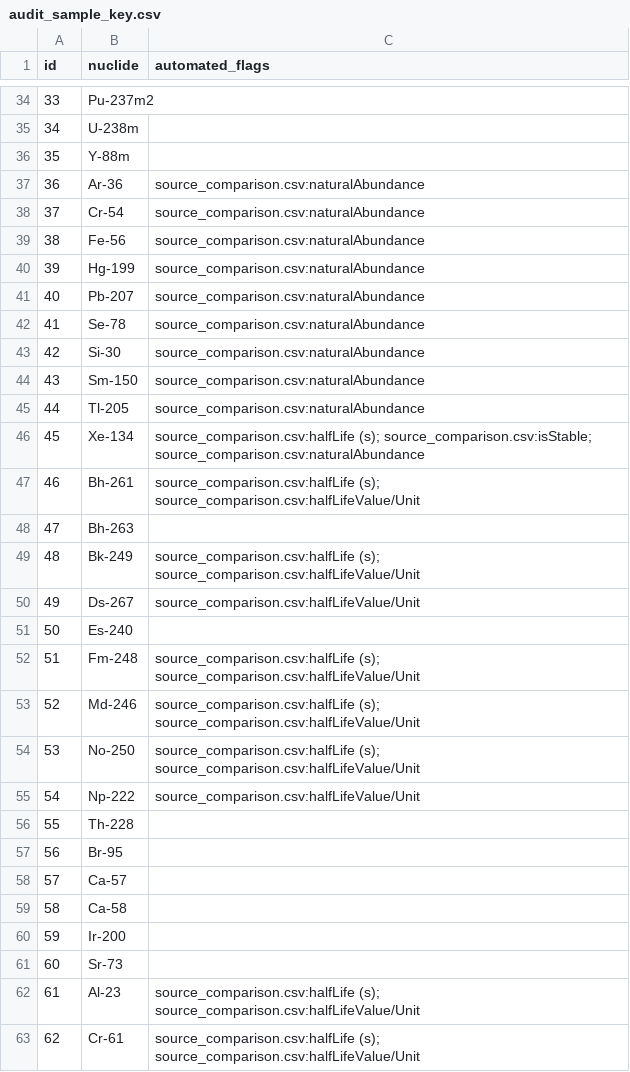
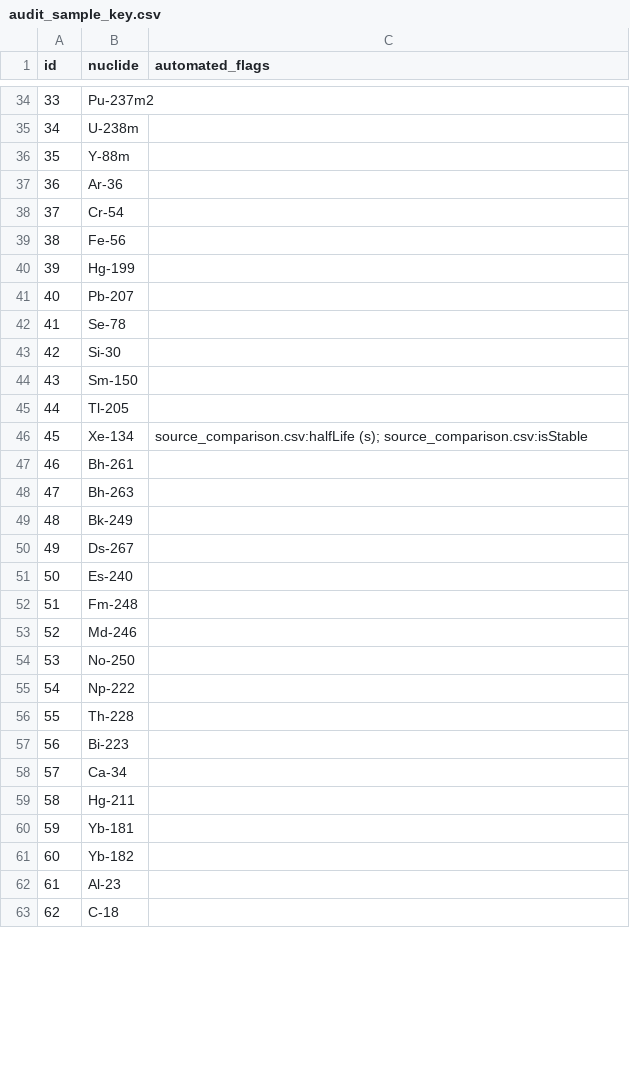
Before and after one commit to RSNA/NUCLEON, a CSV file: validation/audit_sample_key.csv, drawn as a sheet; only a part is shown, gaps mark what is left out; the diff covers the shown part only.

```diff
--- a/validation/audit_sample_key.csv
+++ b/validation/audit_sample_key.csv
@@ -36,28 +36,28 @@ id,nuclide,automated_flags
 35,Y-88m,
-36,Ar-36,source_comparison.csv:naturalAbundance
-37,Cr-54,source_comparison.csv:naturalAbundance
-38,Fe-56,source_comparison.csv:naturalAbundance
-39,Hg-199,source_comparison.csv:naturalAbundance
-40,Pb-207,source_comparison.csv:naturalAbundance
-41,Se-78,source_comparison.csv:naturalAbundance
-42,Si-30,source_comparison.csv:naturalAbundance
-43,Sm-150,source_comparison.csv:naturalAbundance
-44,Tl-205,source_comparison.csv:naturalAbundance
-45,Xe-134,source_comparison.csv:halfLife (s); source_comparison.csv:isStable; source_comparison.csv:naturalAbundance
-46,Bh-261,source_comparison.csv:halfLife (s); source_comparison.csv:halfLifeValue/Unit
+36,Ar-36,
+37,Cr-54,
+38,Fe-56,
+39,Hg-199,
+40,Pb-207,
+41,Se-78,
+42,Si-30,
+43,Sm-150,
+44,Tl-205,
+45,Xe-134,source_comparison.csv:halfLife (s); source_comparison.csv:isStable
+46,Bh-261,
 47,Bh-263,
-48,Bk-249,source_comparison.csv:halfLife (s); source_comparison.csv:halfLifeValue/Unit
-49,Ds-267,source_comparison.csv:halfLifeValue/Unit
+48,Bk-249,
+49,Ds-267,
 50,Es-240,
-51,Fm-248,source_comparison.csv:halfLife (s); source_comparison.csv:halfLifeValue/Unit
-52,Md-246,source_comparison.csv:halfLife (s); source_comparison.csv:halfLifeValue/Unit
-53,No-250,source_comparison.csv:halfLife (s); source_comparison.csv:halfLifeValue/Unit
-54,Np-222,source_comparison.csv:halfLifeValue/Unit
+51,Fm-248,
+52,Md-246,
+53,No-250,
+54,Np-222,
 55,Th-228,
-56,Br-95,
-57,Ca-57,
-58,Ca-58,
-59,Ir-200,
-60,Sr-73,
-61,Al-23,source_comparison.csv:halfLife (s); source_comparison.csv:halfLifeValue/Unit
-62,Cr-61,source_comparison.csv:halfLife (s); source_comparison.csv:halfLifeValue/Unit
+56,Bi-223,
+57,Ca-34,
+58,Hg-211,
+59,Yb-181,
+60,Yb-182,
+61,Al-23,
+62,C-18,
```
Also changed, not shown: 60 edited cells elsewhere in this file, validation/audit_sample.csv, validation/branching_vs_icrp107.csv, 13 other files.
